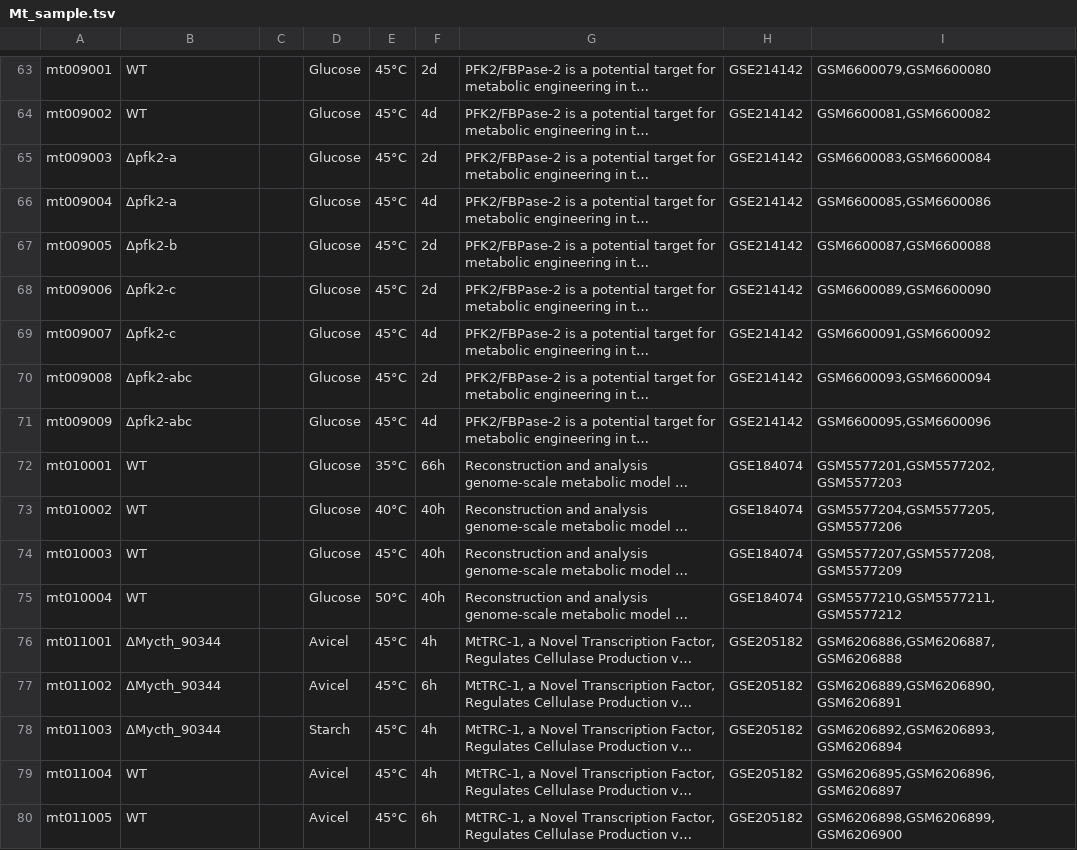
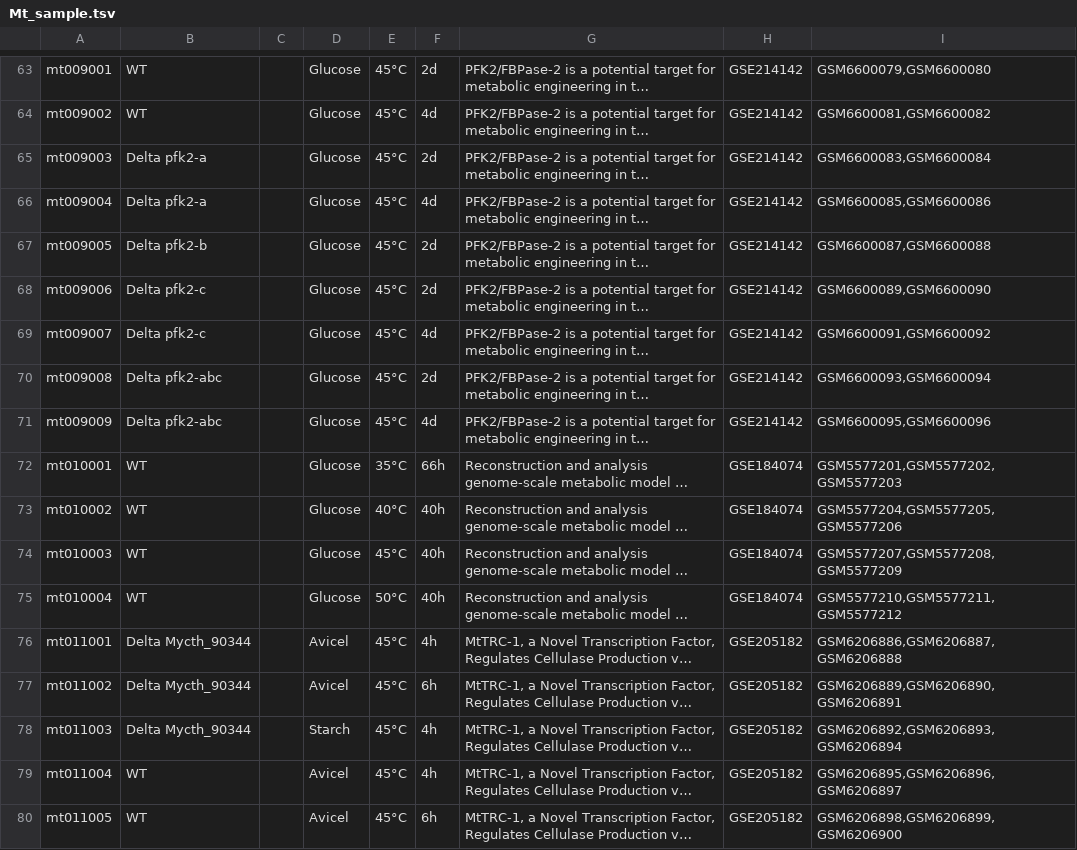
Before and after one commit to tibbdc/MTD, a TSV file: Search-add/Search Gene/转录组学信息/Mt_sample.tsv, drawn as a sheet; only a part is shown, gaps mark what is left out; long unchanged cells end in …; the diff covers the shown part only; the diff names each change by its address in the sheet, - before the commit and + after, or states it on an @@ line.

```diff
--- a/Search-add/Search Gene/转录组学信息/Mt_sample.tsv
+++ b/Search-add/Search Gene/转录组学信息/Mt_sample.tsv
-B65:B66: Δpfk2-a
+B65:B66: Delta pfk2-a
-B67: Δpfk2-b
+B67: Delta pfk2-b
-B68:B69: Δpfk2-c
+B68:B69: Delta pfk2-c
-B70:B71: Δpfk2-abc
+B70:B71: Delta pfk2-abc
-B76:B78: ΔMycth_90344
+B76:B78: Delta Mycth_90344
```
Also changed, not shown: 8 edited cells elsewhere in this file, Search-add/Search Gene/转录组学信息/Nc_sample.tsv, Search-add/Search Gene/转录组学信息/Nc_sample_condition.tsv, 4 other files.
